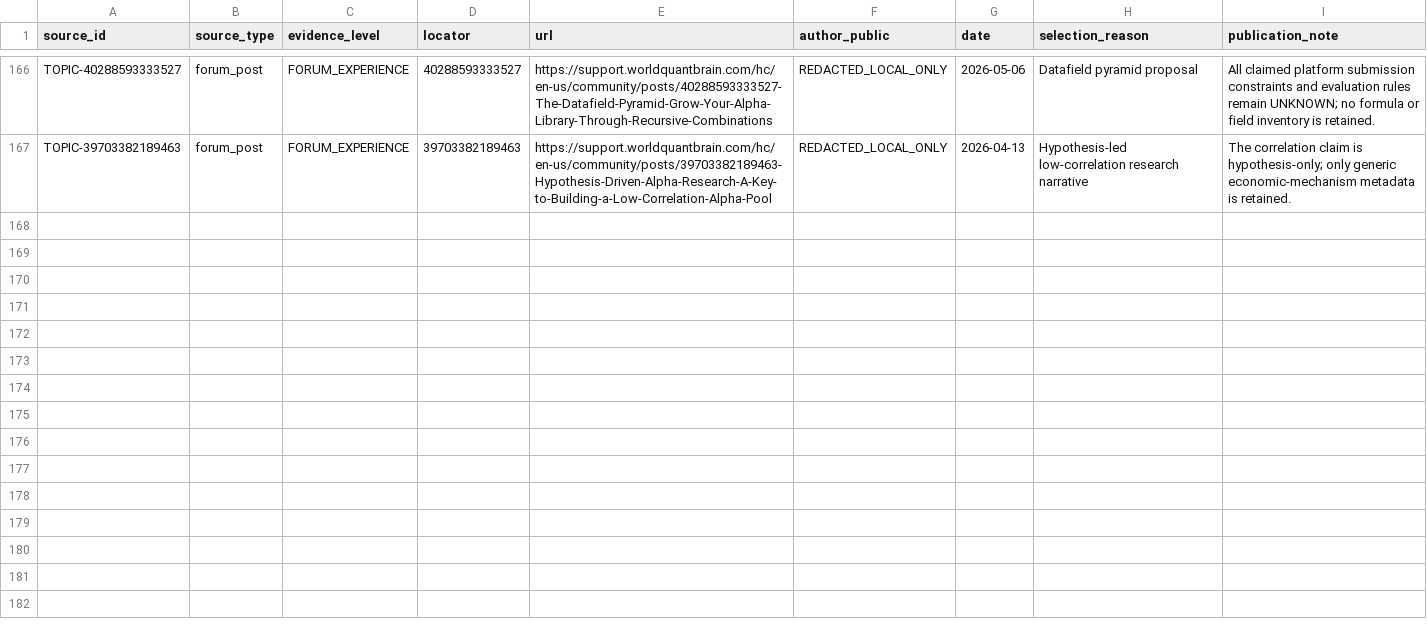
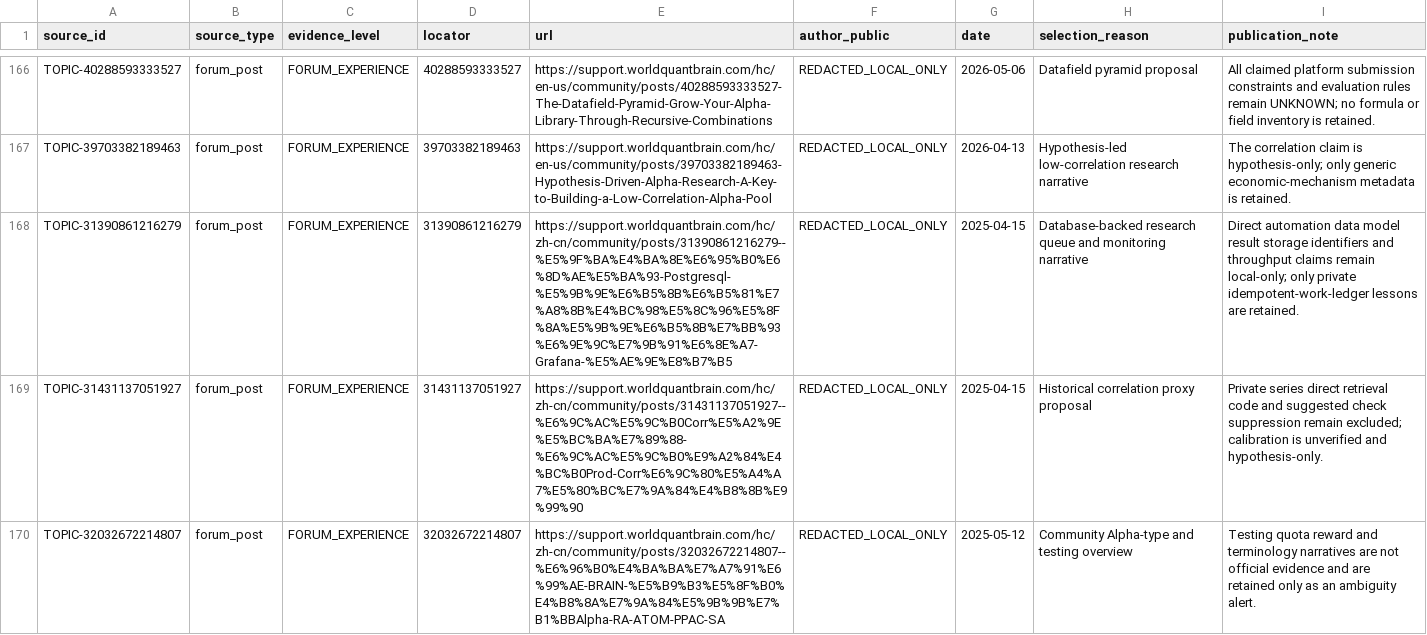
Before and after one commit to ssz960/wqc, a CSV file: source_index.csv, drawn as a sheet; only a part is shown, gaps mark what is left out; the diff covers the shown part only; the diff names each change by its address in the sheet, - before the commit and + after, or states it on an @@ line.

Commit message:
docs: add queue and correlation boundary evidence

```diff
--- a/source_index.csv
+++ b/source_index.csv
+row 168: TOPIC-31390861216279 | forum_post | FORUM_EXPERIENCE | 31390861216279 | https://support.worldquantbrain.com/hc/zh-cn/community/posts/31390861216279--%E5%9F%BA%E4%BA%8E%E6%95%B0%E6%8D%AE%E5%BA%93-Postgresql-%E5%9B%9E%E6%B5%8B%E6%B5%81%E7%A8%8B%E4%BC%98%E5%8C%96%E5%8F%8A%E5%9B%9E%E6%B5%8B%E7%BB%93%E6%9E%9C%E7%9B%91%E6%8E%A7-Grafana-%E5%AE%9E%E8%B7%B5 | REDACTED_LOCAL_ONLY | 2025-04-15 | Database-backed research queue and monitoring narrative | Direct automation data model result storage identifiers and throughput claims remain local-only; only private idempotent-work-ledger lessons are retained.
+row 169: TOPIC-31431137051927 | forum_post | FORUM_EXPERIENCE | 31431137051927 | https://support.worldquantbrain.com/hc/zh-cn/community/posts/31431137051927--%E6%9C%AC%E5%9C%B0Corr%E5%A2%9E%E5%BC%BA%E7%89%88-%E6%9C%AC%E5%9C%B0%E9%A2%84%E4%BC%B0Prod-Corr%E6%9C%80%E5%A4%A7%E5%80%BC%E7%9A%84%E4%B8%8B%E9%99%90 | REDACTED_LOCAL_ONLY | 2025-04-15 | Historical correlation proxy proposal | Private series direct retrieval code and suggested check suppression remain excluded; calibration is unverified and hypothesis-only.
+row 170: TOPIC-32032672214807 | forum_post | FORUM_EXPERIENCE | 32032672214807 | https://support.worldquantbrain.com/hc/zh-cn/community/posts/32032672214807--%E6%96%B0%E4%BA%BA%E7%A7%91%E6%99%AE-BRAIN-%E5%B9%B3%E5%8F%B0%E4%B8%8A%E7%9A%84%E5%9B%9B%E7%B1%BBAlpha-RA-ATOM-PPAC-SA | REDACTED_LOCAL_ONLY | 2025-05-12 | Community Alpha-type and testing overview | Testing quota reward and terminology narratives are not official evidence and are retained only as an ambiguity alert.
```
Also changed, not shown: 3 added rows elsewhere in this file, correlation_pipeline_evidence.csv, topic_coverage_matrix.csv, 8 other files.
